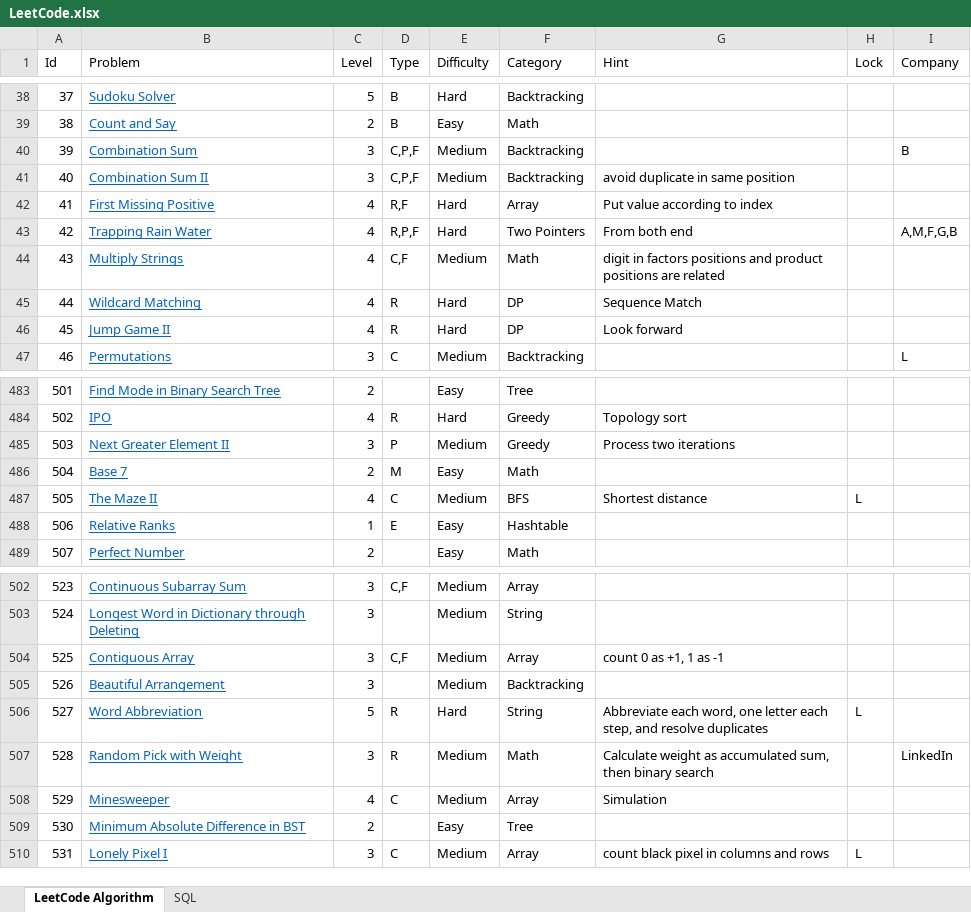
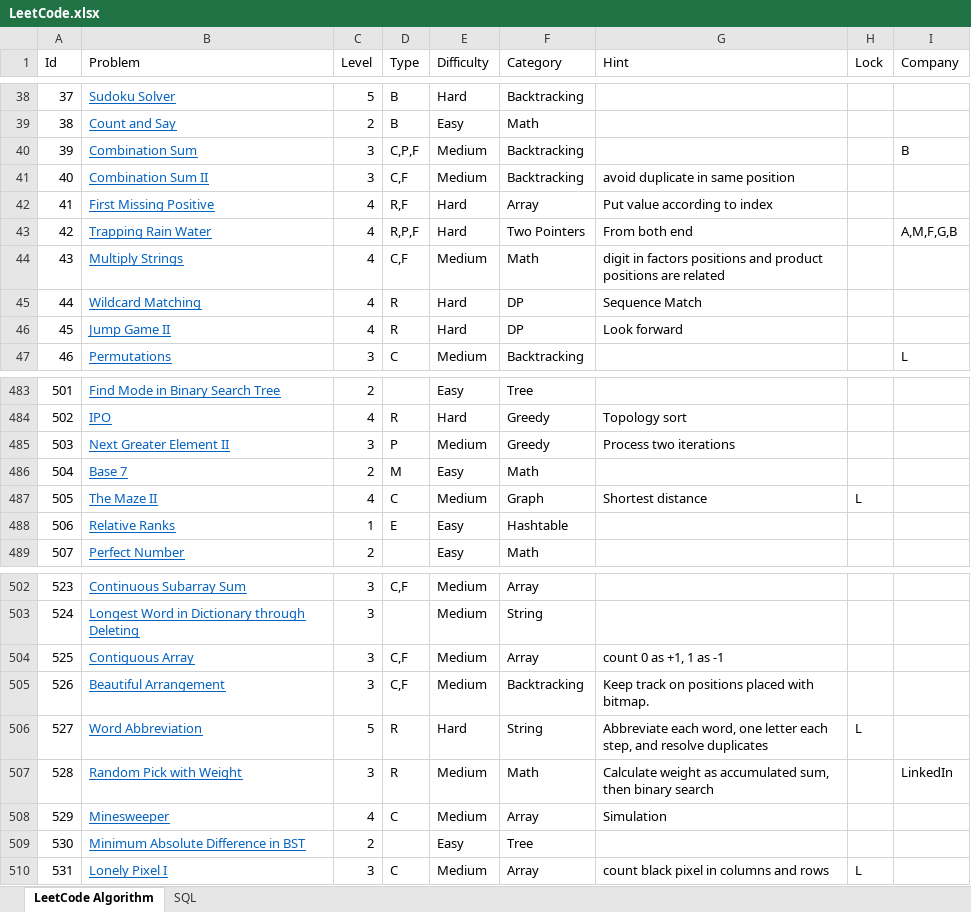
Before and after one commit to huanminwu/LeetCode, an Excel workbook: LeetCode.xlsx, sheet LeetCode Algorithm, drawn as a sheet; only a part is shown, gaps mark what is left out; values as stored, in another font and other column widths than the file's, no borders; charts and pictures not drawn; the diff covers the shown part only; the diff names each change by its address in the sheet, - before the commit and + after, or states it on an @@ line.

```diff
--- a/LeetCode.xlsx (sheet LeetCode Algorithm)
+++ b/LeetCode.xlsx (sheet LeetCode Algorithm)
-D41 (Type): C,P,F
+D41 (Type): C,F
-F487 (Category): BFS
+F487 (Category): Graph
-D505 (Type): (empty)
+D505 (Type): C,F
-G505 (Hint): (empty)
+G505 (Hint): Keep track on positions placed with bitmap.
```
Also changed, not shown: 13 edited cells elsewhere in this sheet, 18 other files.
